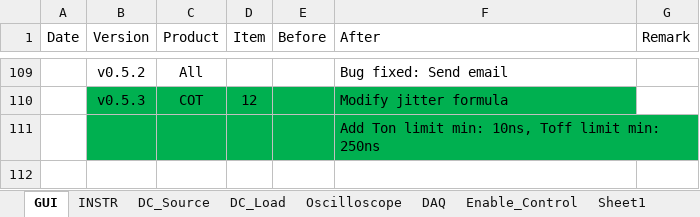
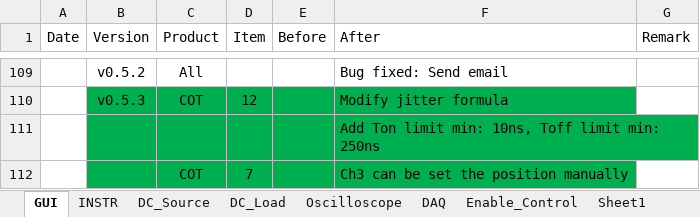
Before and after one commit to AOS-RexWang/Auto-test-GUI-exe-Test, an Excel workbook: Auto test GUI Version History.xlsx, sheet GUI, drawn as a sheet; only a part is shown, gaps mark what is left out; values as stored, in another font and other column widths than the file's, no borders; the diff names each change by its address in the sheet, - before the commit and + after, or states it on an @@ line.

Commit message:
Auto_Test_v0.5.3 Modify jitter formula Add measurement result minimum limit: Ton 10ns, Toff 250ns Ch3 can be set the position manually

```diff
--- a/Auto test GUI Version History.xlsx (sheet GUI)
+++ b/Auto test GUI Version History.xlsx (sheet GUI)
+row 112:  |  | COT | 7 |  | Ch3 can be set the position manually
```
Also changed, not shown: 1 other file.
